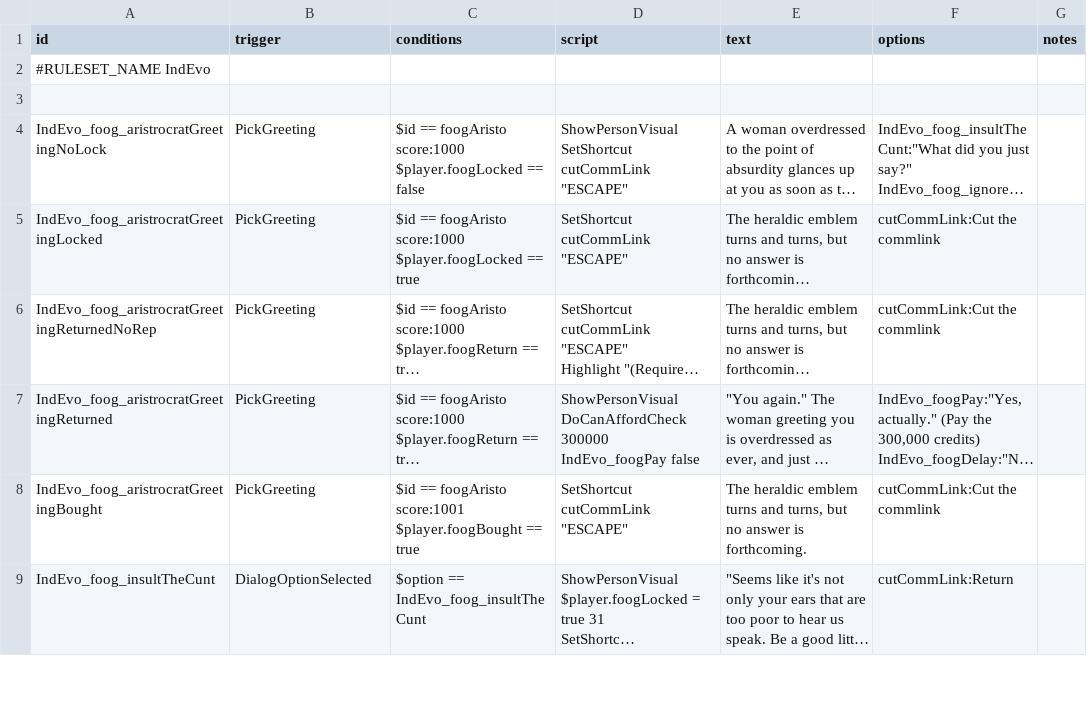
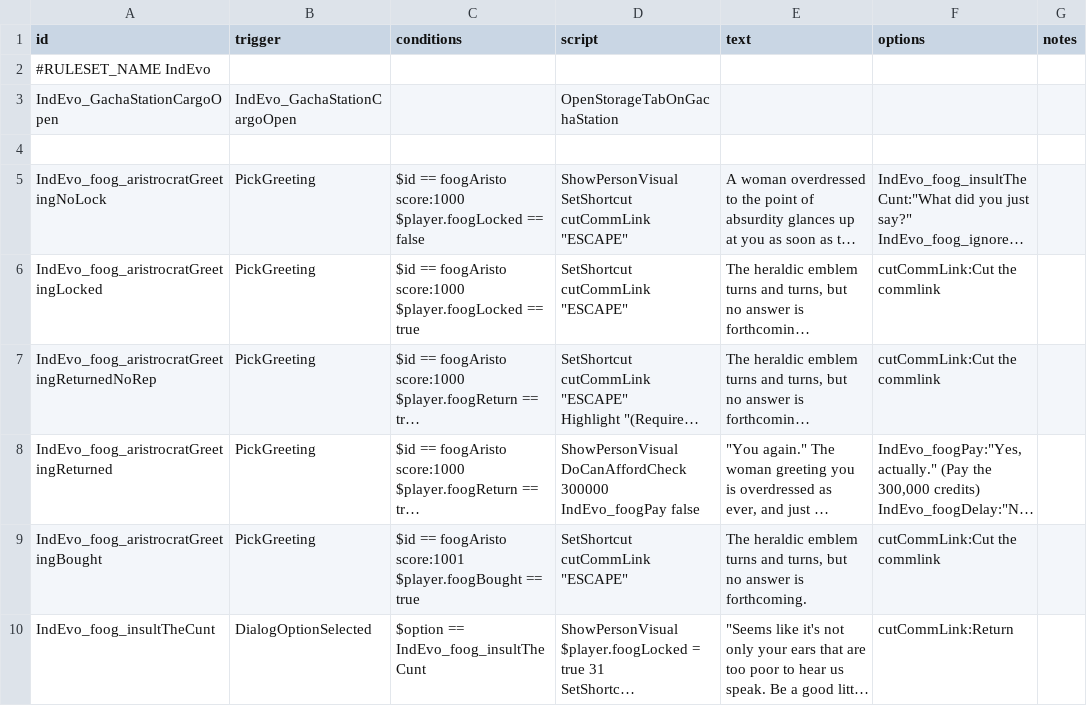
Before and after one commit to SirHartley/Industrial.Evolution, a CSV file: data/campaign/rules.csv, drawn as a sheet; only a part is shown; long unchanged cells end in ….

Commit message:
added sounds to research proj ui added haplos brimir track to the superstructures buffed privateers added gacha station as valid shipping target (to, not from)

```diff
--- a/data/campaign/rules.csv
+++ b/data/campaign/rules.csv
@@ -2,2 +2,3 @@ id,trigger,conditions,script,text,options,notes
 #RULESET_NAME IndEvo,,,,,,
+IndEvo_GachaStationCargoOpen,IndEvo_GachaStationCargoOpen,,OpenStorageTabOnGachaStation,,,
 ,,,,,,
```
Also changed, not shown: 26 other files.
